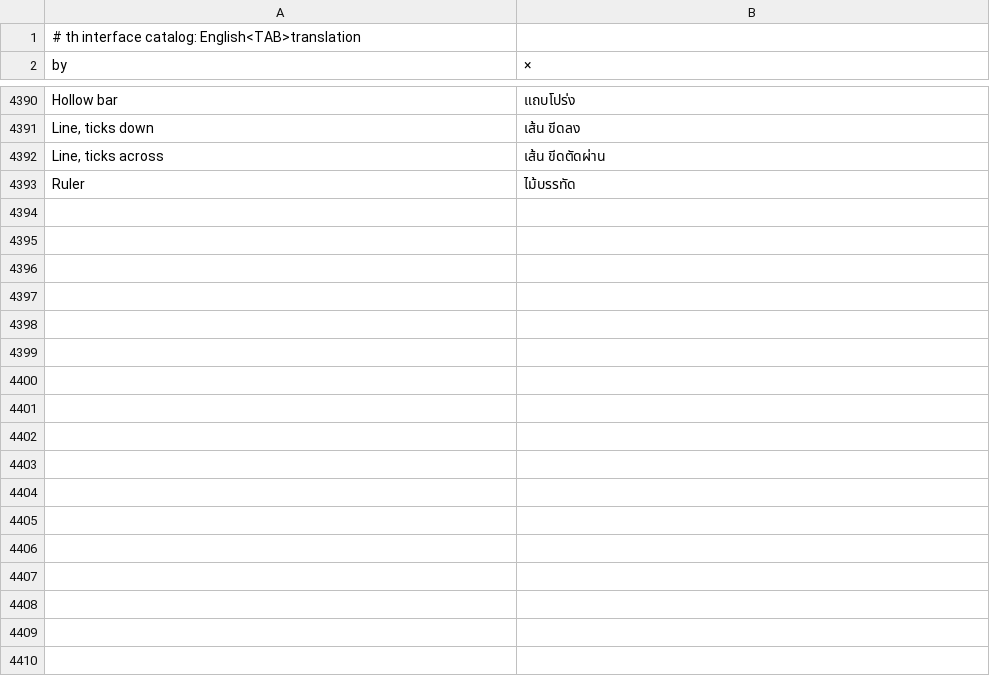
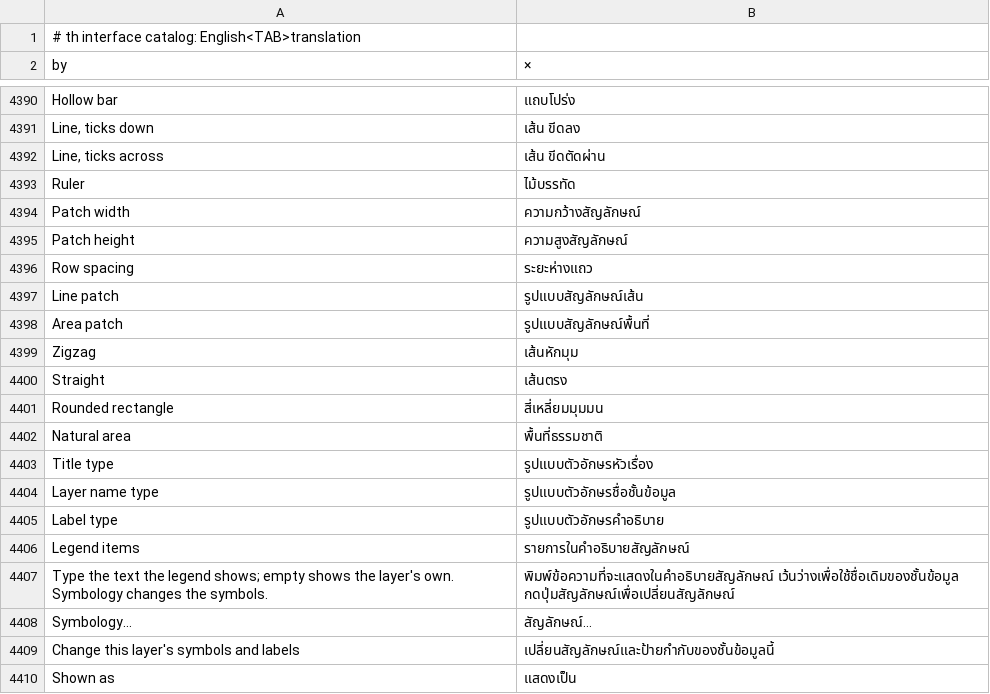
Before and after one commit to alexrut99/ARutGIS, a TSV file: crates/ui-egui/src/i18n/th.tsv, drawn as a sheet; only a part is shown, gaps mark what is left out; the diff names each change by its address in the sheet, - before the commit and + after, or states it on an @@ line.

```diff
--- a/crates/ui-egui/src/i18n/th.tsv
+++ b/crates/ui-egui/src/i18n/th.tsv
+row 4394: Patch width | ความกว้างสัญลักษณ์
+row 4395: Patch height | ความสูงสัญลักษณ์
+row 4396: Row spacing | ระยะห่างแถว
+row 4397: Line patch | รูปแบบสัญลักษณ์เส้น
+row 4398: Area patch | รูปแบบสัญลักษณ์พื้นที่
+row 4399: Zigzag | เส้นหักมุม
+row 4400: Straight | เส้นตรง
+row 4401: Rounded rectangle | สี่เหลี่ยมมุมมน
+row 4402: Natural area | พื้นที่ธรรมชาติ
+row 4403: Title type | รูปแบบตัวอักษรหัวเรื่อง
+row 4404: Layer name type | รูปแบบตัวอักษรชื่อชั้นข้อมูล
+row 4405: Label type | รูปแบบตัวอักษรคำอธิบาย
+row 4406: Legend items | รายการในคำอธิบายสัญลักษณ์
+row 4407: Type the text the legend shows; empty shows the layer's own. Symbology changes the symbols. | พิมพ์ข้อความที่จะแสดงในคำอธิบายสัญลักษณ์ เว้นว่างเพื่อใช้ชื่อเดิมของชั้นข้อมูล กดปุ่มสัญลักษณ์เพื่อเปลี่ยนสัญลักษณ์
+row 4408: Symbology… | สัญลักษณ์…
+row 4409: Change this layer's symbols and labels | เปลี่ยนสัญลักษณ์และป้ายกำกับของชั้นข้อมูลนี้
+row 4410: Shown as | แสดงเป็น
```
Also changed, not shown: 9 other files.
